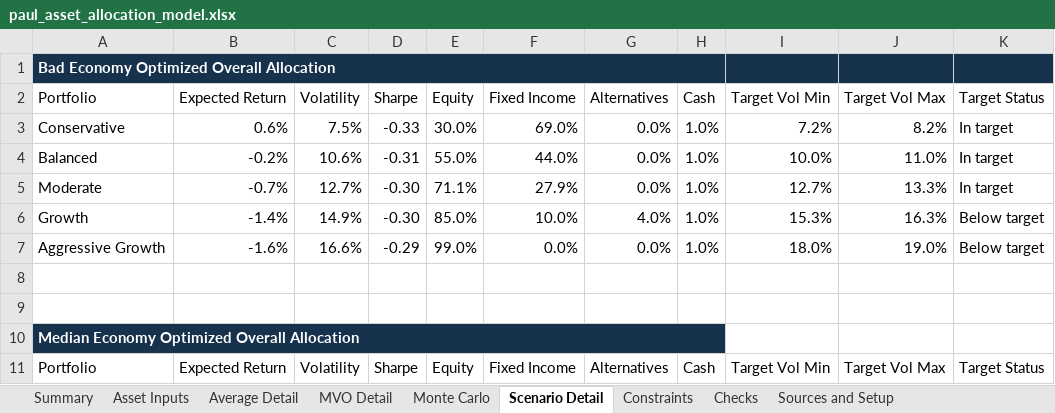
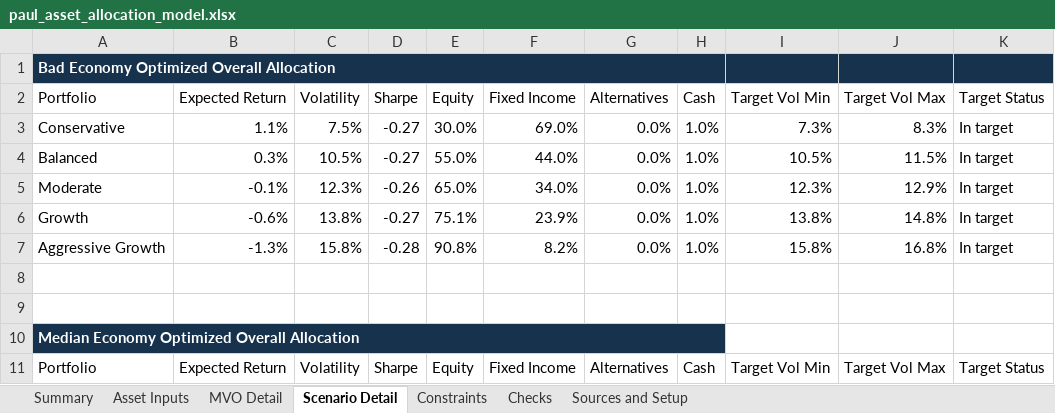
Before and after one commit to heathclevenger/Asset-Allocation, an Excel workbook: outputs/paul_asset_allocation_model.xlsx, sheet Scenario Detail, drawn as a sheet; only a part is shown; values as stored, in another font and other column widths than the file's, no borders; removed rows and columns are numbered as before the commit, all else as after; the diff covers the shown part only; the diff names each change by its address in the sheet, - before the commit and + after, or states it on an @@ line.

```diff
--- a/outputs/paul_asset_allocation_model.xlsx (sheet Scenario Detail)
+++ b/outputs/paul_asset_allocation_model.xlsx (sheet Scenario Detail)
-sheet tab: Average Detail
-sheet tab: Monte Carlo
-B3 (Expected Return): 0.6%
+B3 (Expected Return): 1.1%
-D3 (Sharpe): -0.33
+D3 (Sharpe): -0.27
-I3 (Target Vol Min): 7.2%
+I3 (Target Vol Min): 7.3%
-J3 (Target Vol Max): 8.2%
+J3 (Target Vol Max): 8.3%
-B4 (Expected Return): -0.2%
+B4 (Expected Return): 0.3%
-C4 (Volatility): 10.6%
+C4 (Volatility): 10.5%
-D4 (Sharpe): -0.31
+D4 (Sharpe): -0.27
-I4 (Target Vol Min): 10.0%
+I4 (Target Vol Min): 10.5%
-J4 (Target Vol Max): 11.0%
+J4 (Target Vol Max): 11.5%
-B5 (Expected Return): -0.7%
+B5 (Expected Return): -0.1%
-C5 (Volatility): 12.7%
+C5 (Volatility): 12.3%
-D5 (Sharpe): -0.30
+D5 (Sharpe): -0.26
-E5 (Equity): 71.1%
+E5 (Equity): 65.0%
-F5 (Fixed Income): 27.9%
+F5 (Fixed Income): 34.0%
-I5 (Target Vol Min): 12.7%
+I5 (Target Vol Min): 12.3%
-J5 (Target Vol Max): 13.3%
+J5 (Target Vol Max): 12.9%
-row 6: Growth | -1.4% | 14.9% | -0.30 | 85.0% | 10.0% | 4.0% | 1.0% | 15.3% | 16.3% | Below target
+row 6: Growth | -0.6% | 13.8% | -0.27 | 75.1% | 23.9% | 0.0% | 1.0% | 13.8% | 14.8% | In target
-B7 (Expected Return): -1.6%
+B7 (Expected Return): -1.3%
-C7 (Volatility): 16.6%
+C7 (Volatility): 15.8%
-D7 (Sharpe): -0.29
+D7 (Sharpe): -0.28
-E7 (Equity): 99.0%
+E7 (Equity): 90.8%
-F7 (Fixed Income): 0.0%
+F7 (Fixed Income): 8.2%
-I7 (Target Vol Min): 18.0%
+I7 (Target Vol Min): 15.8%
-J7 (Target Vol Max): 19.0%
+J7 (Target Vol Max): 16.8%
-K7 (Target Status): Below target
+K7 (Target Status): In target
```
Also changed, not shown: 2 added rows, 2 removed rows and 53 edited cells elsewhere in this sheet, sheet Summary, sheet Constraints, sheet MVO Detail, sheet Sources and Setup, sheet Asset Inputs, 7 other files.
